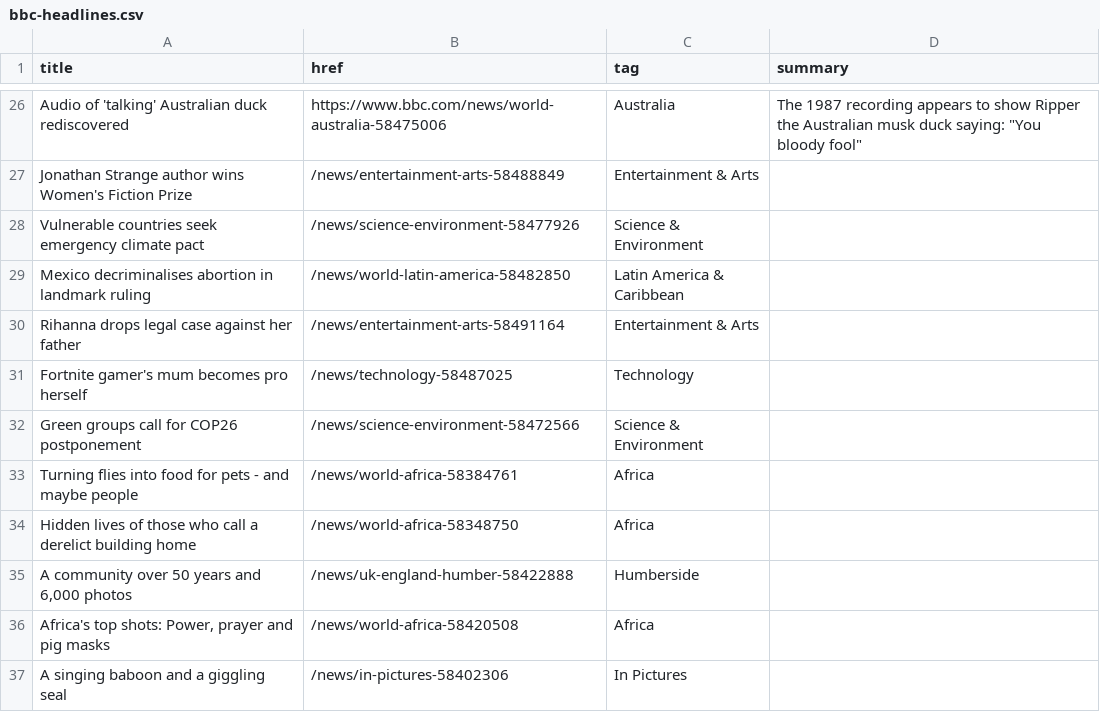
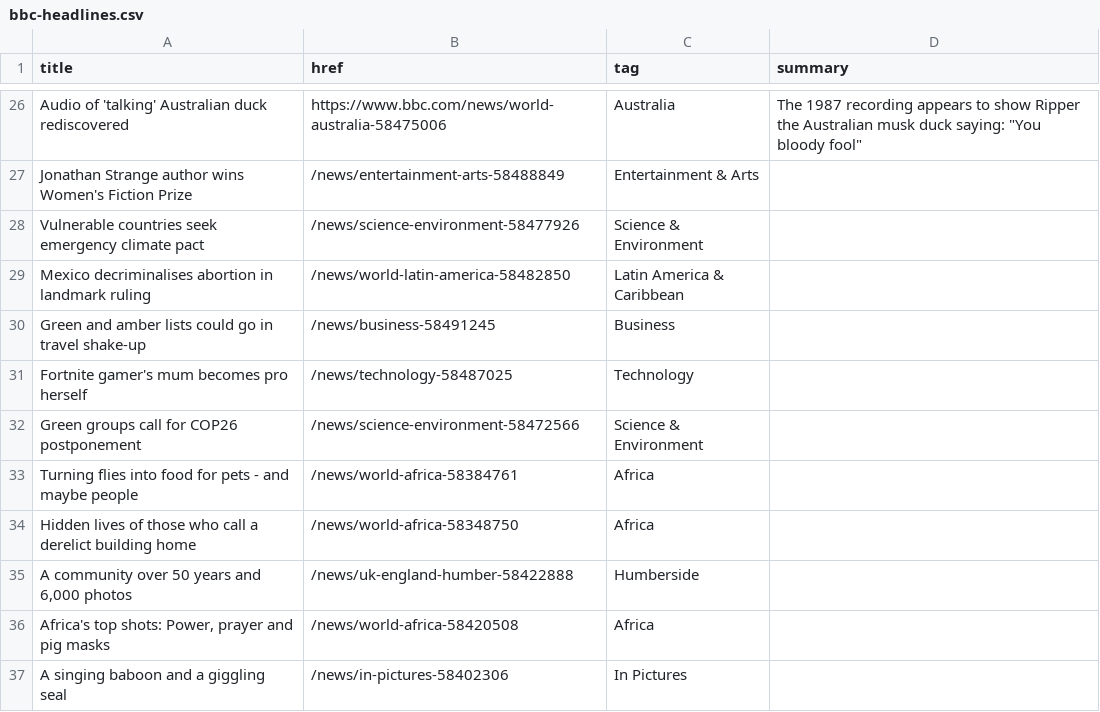
Before and after one commit to jsoma/autoscraper-history, a CSV file: bbc-headlines.csv, drawn as a sheet; only a part is shown, gaps mark what is left out; removed rows and columns are numbered as before the commit, all else as after; the diff names each change by its address in the sheet, - before the commit and + after, or states it on an @@ line.

```diff
--- a/bbc-headlines.csv
+++ b/bbc-headlines.csv
-row 30: Rihanna drops legal case against her father | /news/entertainment-arts-58491164 | Entertainment & Arts
+row 30: Green and amber lists could go in travel shake-up | /news/business-58491245 | Business
```
